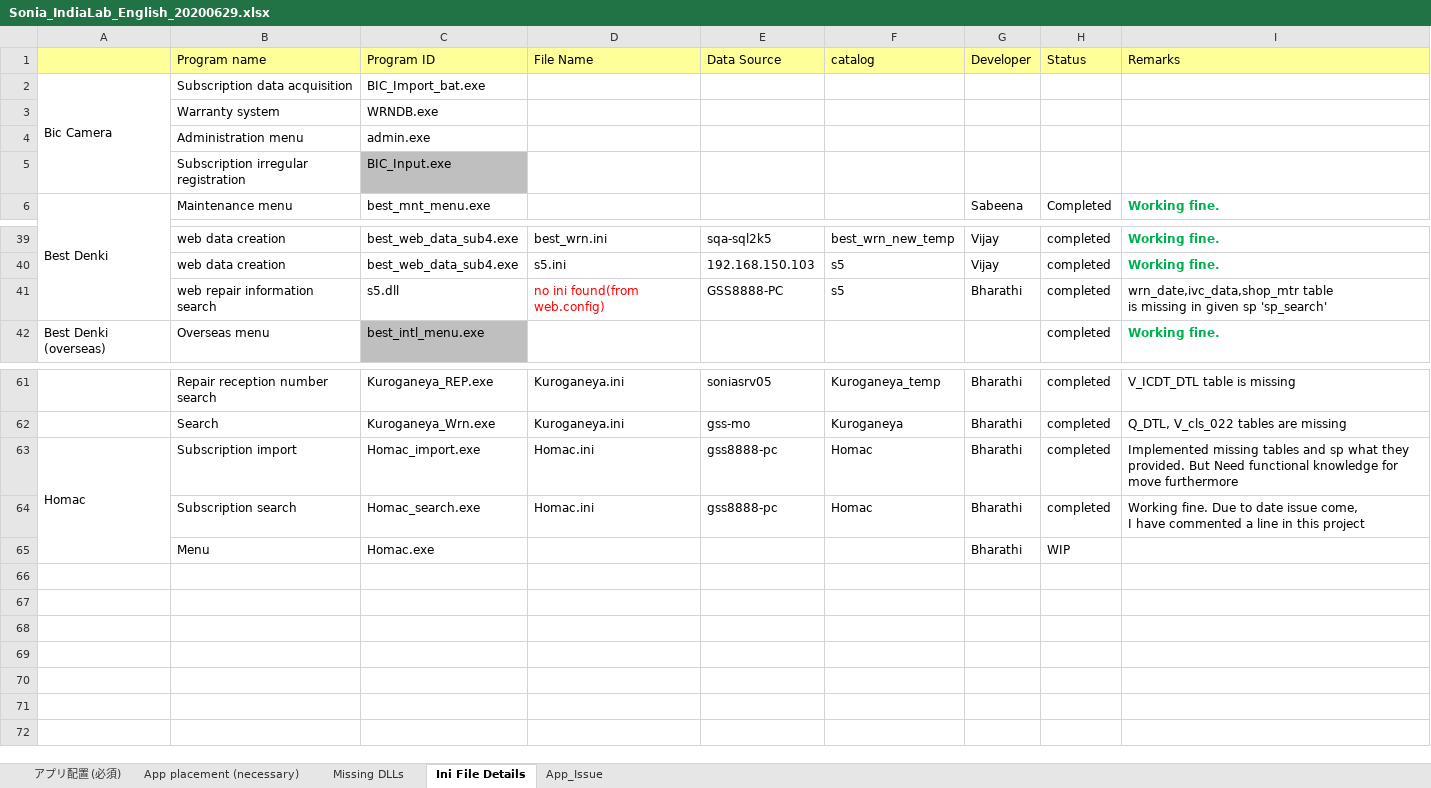
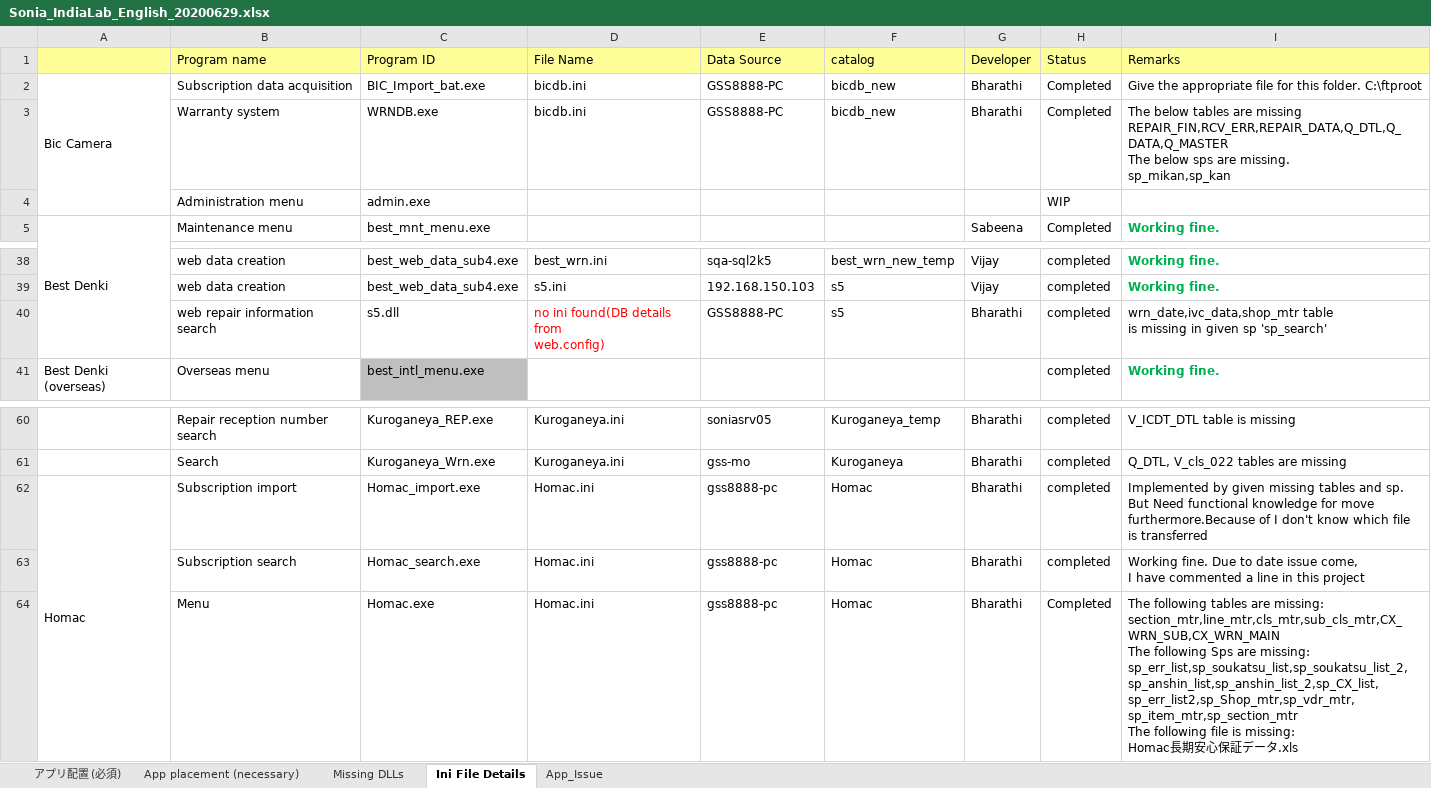
Before and after one commit to tcbalaji/DailyTracker, an Excel workbook: Sonia_IndiaLab_English_20200629.xlsx, sheet Ini File Details, drawn as a sheet; only a part is shown, gaps mark what is left out; values as stored, in another font and other column widths than the file's, no borders; removed rows and columns are numbered as before the commit, all else as after; ↵ is a line break in a cell; the diff names each change by its address in the sheet, - before the commit and + after, or states it on an @@ line.

Commit message:
Add files via upload

```diff
--- a/Sonia_IndiaLab_English_20200629.xlsx (sheet Ini File Details)
+++ b/Sonia_IndiaLab_English_20200629.xlsx (sheet Ini File Details)
-D2 (File Name): (empty)
+D2 (File Name): bicdb.ini
-E2 (Data Source): (empty)
+E2 (Data Source): GSS8888-PC
-F2 (catalog): (empty)
+F2 (catalog): bicdb_new
-G2 (Developer): (empty)
+G2 (Developer): Bharathi
-H2 (Status): (empty)
+H2 (Status): Completed
-I2 (Remarks): (empty)
+I2 (Remarks): Give the appropriate file for this folder. C:\ftproot
-row 3:  | Warranty system | WRNDB.exe
+row 3:  | Warranty system | WRNDB.exe | bicdb.ini | GSS8888-PC | bicdb_new | Bharathi | Completed | The below tables are missing ↵ REPAIR_FIN,RCV_ERR,REPAIR_DATA,Q_DTL,Q_DATA,Q_MASTER ↵ The below sps are missing. ↵ sp_mikan,sp_kan
-H4 (Status): (empty)
+H4 (Status): WIP
-row 5:  | Subscription irregular registration | BIC_Input.exe
-D40 (File Name): no ini found(from web.config)
+D40 (File Name): no ini found(DB details from ↵ web.config)
-I62 (Remarks): Implemented missing tables and sp what they ↵ provided. But Need functional knowledge for move furthermore
+I62 (Remarks): Implemented by given missing tables and sp. But Need functional knowledge for move furthermore.Because of I don't know which file is transferred
-row 65:  | Menu | Homac.exe |  |  |  | Bharathi | WIP
+row 64:  | Menu | Homac.exe | Homac.ini | gss8888-pc | Homac | Bharathi | Completed | The following tables are missing: ↵ section_mtr,line_mtr,cls_mtr,sub_cls_mtr,CX_WRN_SUB,CX_WRN_MAIN ↵ The following Sps are missing: ↵ sp_err_list,sp_soukatsu_list,sp_soukatsu_list_2, ↵ sp_anshin_list,sp_anshin_list_2,sp_CX_list, ↵ sp_err_list2,sp_Shop_mtr,sp_vdr_mtr, ↵ sp_item_mtr,sp_section_mtr ↵ The following file is missing: ↵ Homac長期安心保証データ.xls
```
